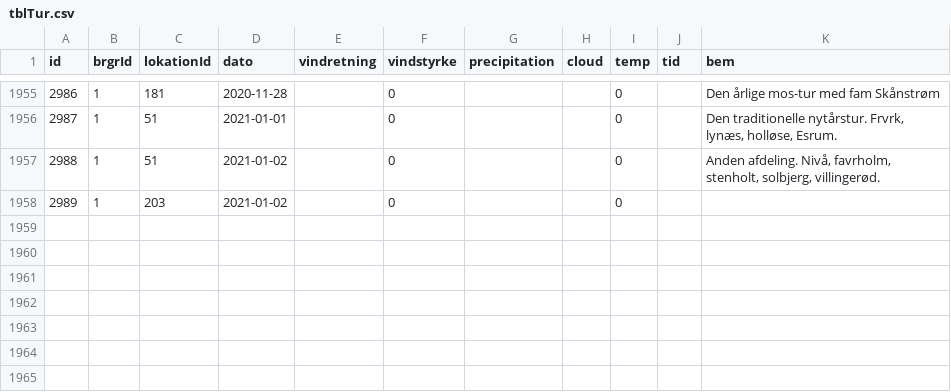
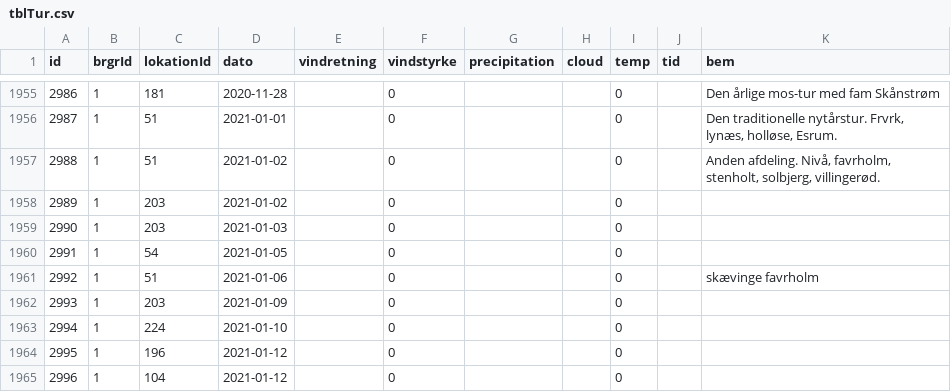
Before and after one commit to carapace-tech/nhsfugle, a CSV file: tblTur.csv, drawn as a sheet; only a part is shown, gaps mark what is left out; the diff names each change by its address in the sheet, - before the commit and + after, or states it on an @@ line.

```diff
--- a/tblTur.csv
+++ b/tblTur.csv
+row 1959: 2990 | 1 | 203 | 2021-01-03 |  | 0 |  |  | 0
+row 1960: 2991 | 1 | 54 | 2021-01-05 |  | 0 |  |  | 0
+row 1961: 2992 | 1 | 51 | 2021-01-06 |  | 0 |  |  | 0 |  | skævinge favrholm
+row 1962: 2993 | 1 | 203 | 2021-01-09 |  | 0 |  |  | 0
+row 1963: 2994 | 1 | 224 | 2021-01-10 |  | 0 |  |  | 0
+row 1964: 2995 | 1 | 196 | 2021-01-12 |  | 0 |  |  | 0
+row 1965: 2996 | 1 | 104 | 2021-01-12 |  | 0 |  |  | 0
```
Also changed, not shown: tblObservation.csv.
